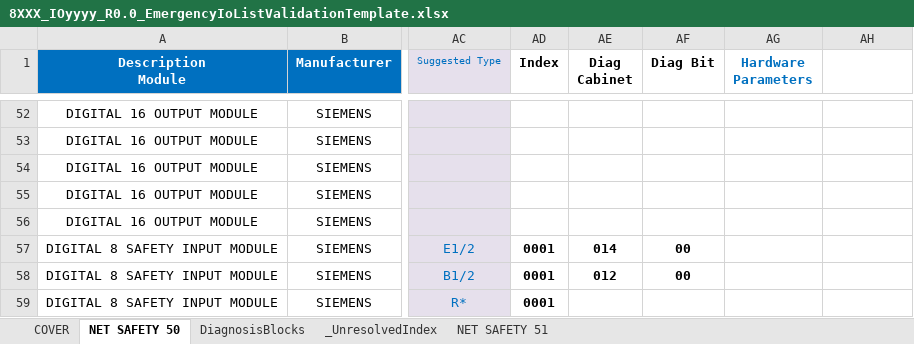
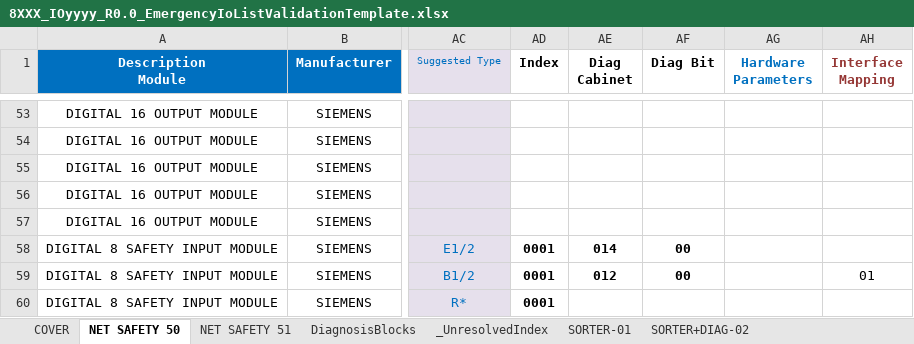
Before and after one commit to thebdr/Openn2, an Excel workbook: Shared/DocumentsValidationData/Passing/8XXX_IOyyyy_R0.0_EmergencyIoListValidationTemplate.xlsx, sheet NET SAFETY 50, drawn as a sheet; only a part is shown, gaps mark what is left out; values as stored, in another font and other column widths than the file's, no borders; conditional formats not drawn; addresses are those after the commit; the diff covers the shown part only; the diff names each change by its address in the sheet, - before the commit and + after, or states it on an @@ line.

```diff
--- a/Shared/DocumentsValidationData/Passing/8XXX_IOyyyy_R0.0_EmergencyIoListValidationTemplate.xlsx (sheet NET SAFETY 50)
+++ b/Shared/DocumentsValidationData/Passing/8XXX_IOyyyy_R0.0_EmergencyIoListValidationTemplate.xlsx (sheet NET SAFETY 50)
+sheet tab: SORTER-01
+sheet tab: SORTER+DIAG-02
@@ sheet tab order changed: COVER | NET SAFETY 50 | NET SAFETY 51 | DiagnosisBlocks | _UnresolvedIndex | SORTER-01 | SORTER+DIAG-02 @@
-AH1: (empty)
+AH1: Interface Mapping
-AH59 (Interface Mapping): (empty)
+AH59 (Interface Mapping): 01
```
Also changed, not shown: 1 added row and 8 edited cells elsewhere in this sheet, sheet NET SAFETY 51, formulas that keep their value, Pipeline3App/assets/ButtonsLayout.xlsx, Shared/Templates/MachineInterfaces/TEMPLATE_INTERFACES_v0.0.xlsx, 17 other files.
